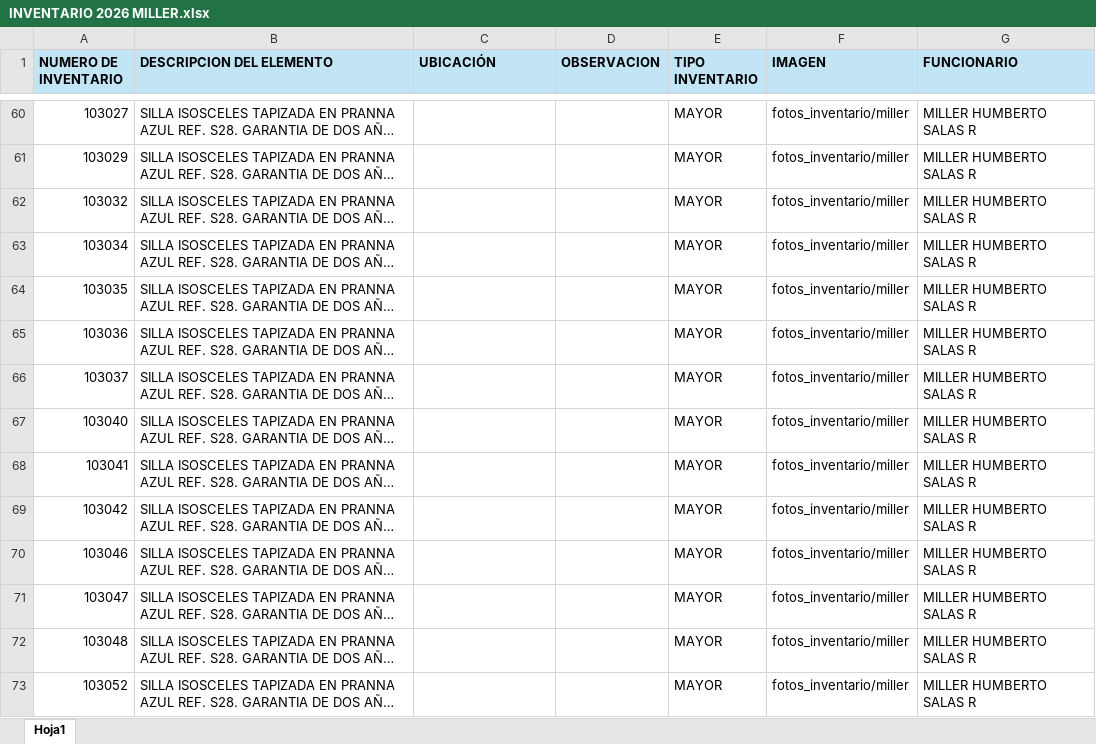
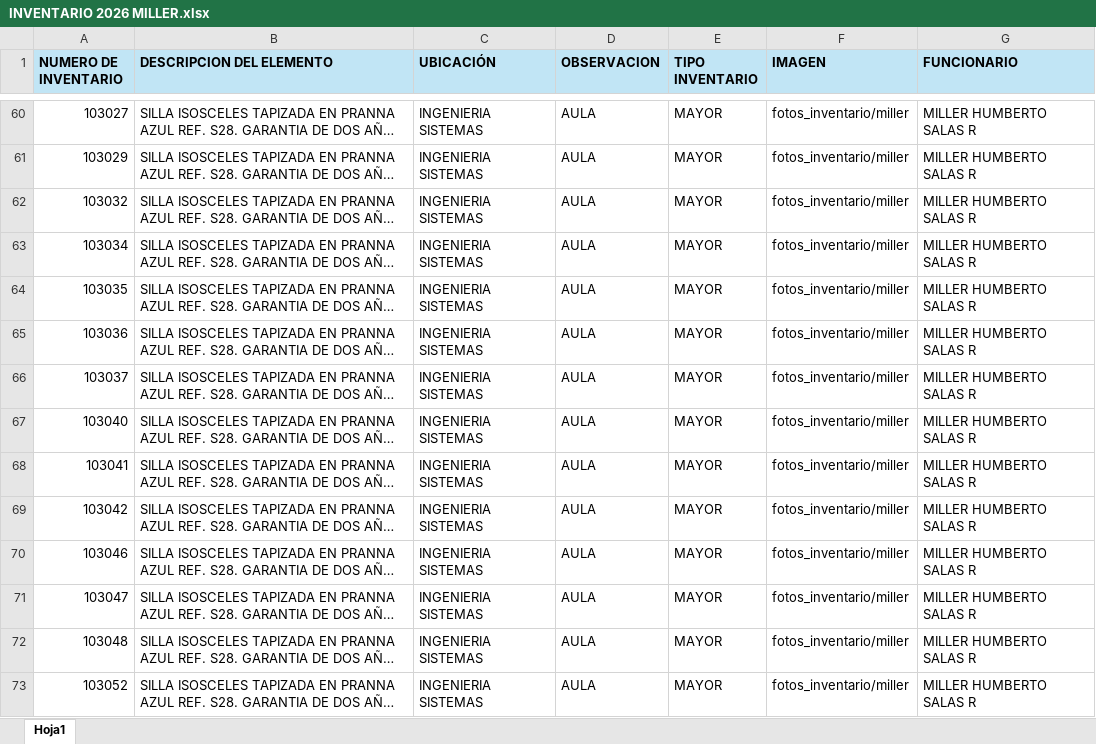
Before and after one commit to Dimitri-1999/inventario_eic, an Excel workbook: data/INVENTARIO 2026 MILLER.xlsx, sheet Hoja1, drawn as a sheet; only a part is shown, gaps mark what is left out; long unchanged cells end in …; values as stored, in another font and other column widths than the file's, no borders; the diff covers the shown part only; the diff names each change by its address in the sheet, - before the commit and + after, or states it on an @@ line.

```diff
--- a/data/INVENTARIO 2026 MILLER.xlsx (sheet Hoja1)
+++ b/data/INVENTARIO 2026 MILLER.xlsx (sheet Hoja1)
-C60:C73 (UBICACIÓN): (empty)
+C60:C73 (UBICACIÓN): INGENIERIA SISTEMAS
-D60:D73 (OBSERVACION): (empty)
+D60:D73 (OBSERVACION): AULA
```
Also changed, not shown: 290 edited cells and cell formats elsewhere in this sheet.
